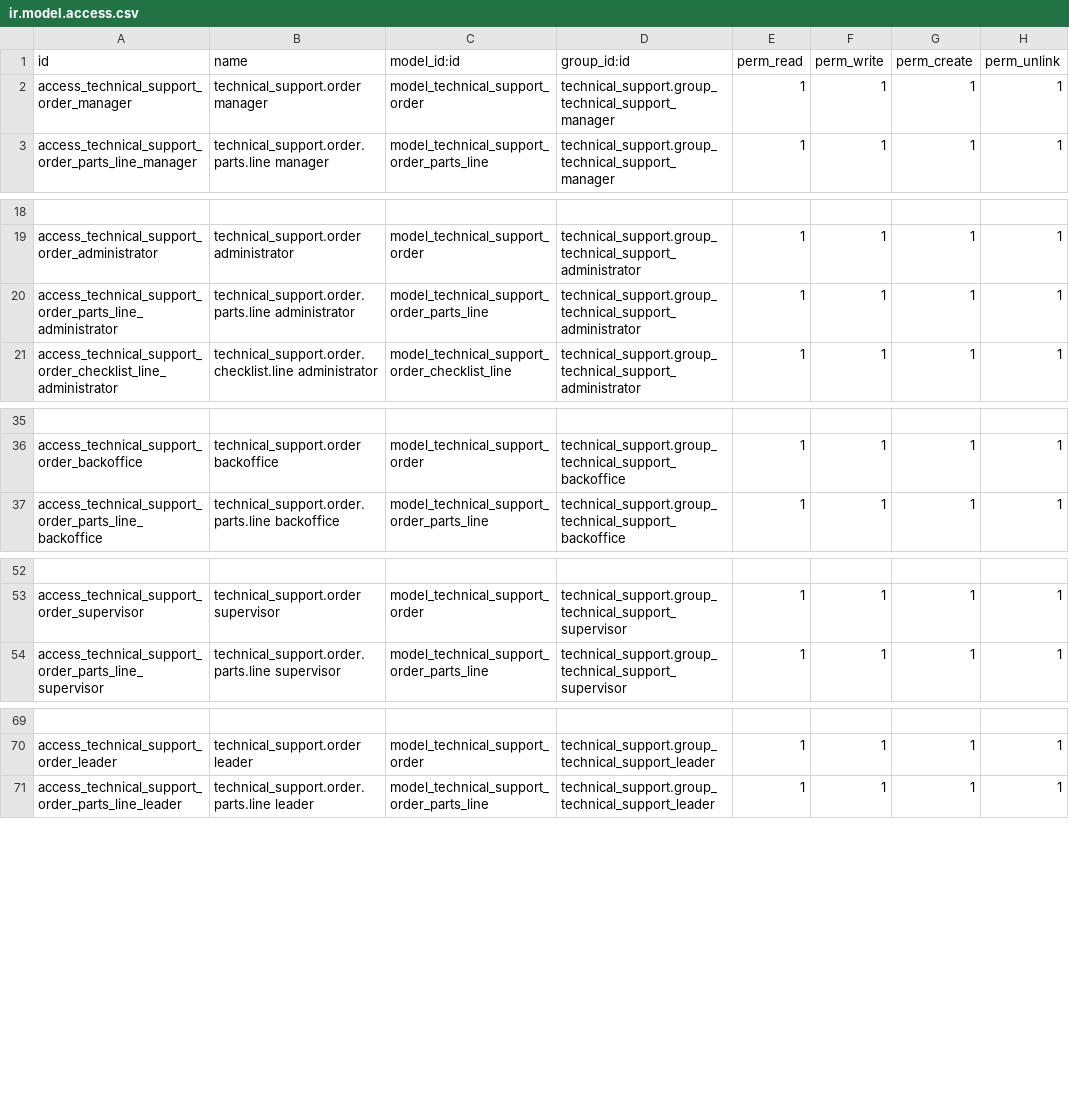
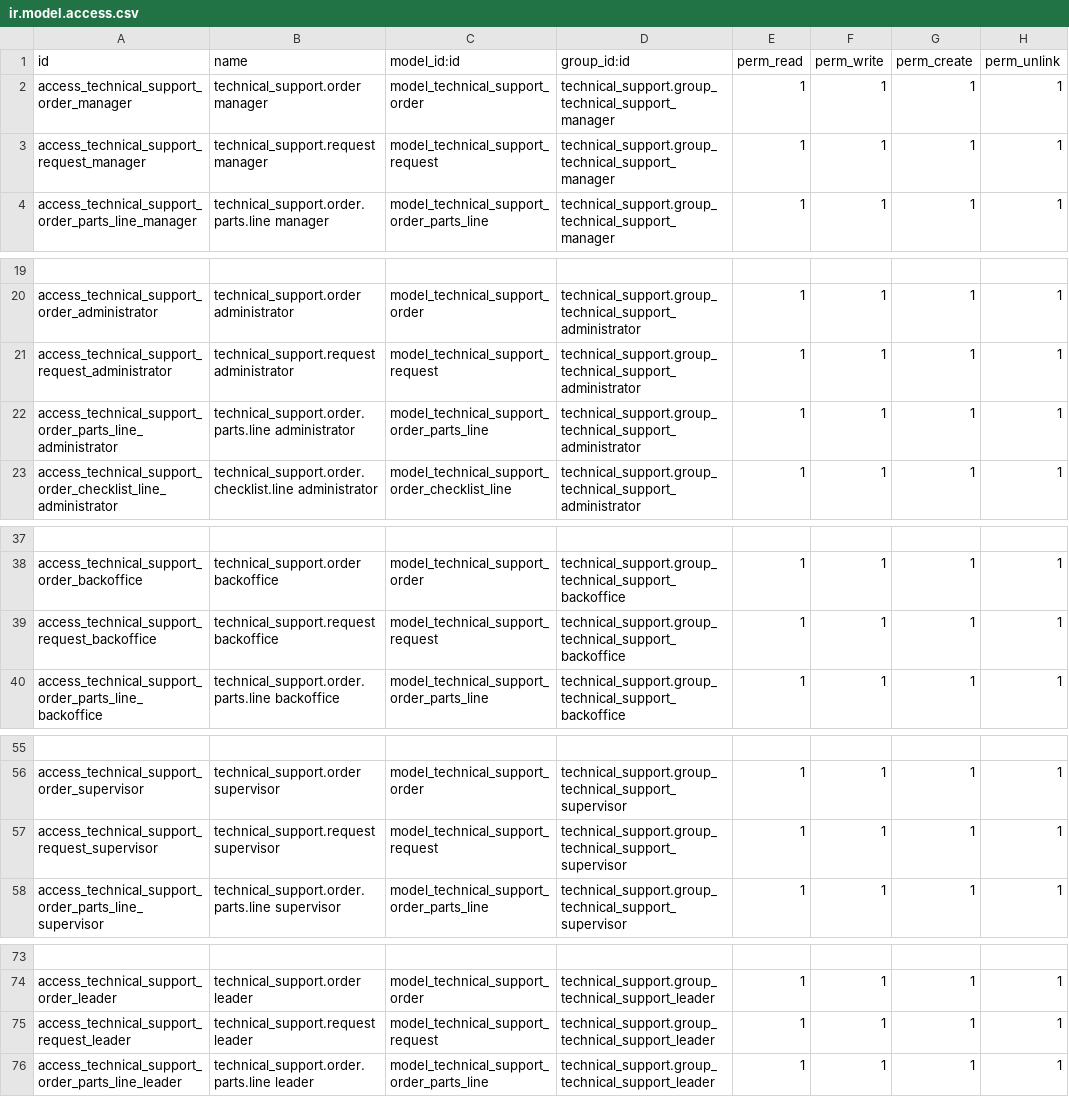
Before and after one commit to xuanox/odoo, a CSV file: technical_support/security/ir.model.access.csv, drawn as a sheet; only a part is shown, gaps mark what is left out; the diff names each change by its address in the sheet, - before the commit and + after, or states it on an @@ line.

```diff
--- a/technical_support/security/ir.model.access.csv
+++ b/technical_support/security/ir.model.access.csv
+row 3: access_technical_support_request_manager | technical_support.request manager | model_technical_support_request | technical_support.group_technical_support_manager | 1 | 1 | 1 | 1
+row 21: access_technical_support_request_administrator | technical_support.request administrator | model_technical_support_request | technical_support.group_technical_support_administrator | 1 | 1 | 1 | 1
+row 39: access_technical_support_request_backoffice | technical_support.request backoffice | model_technical_support_request | technical_support.group_technical_support_backoffice | 1 | 1 | 1 | 1
+row 57: access_technical_support_request_supervisor | technical_support.request supervisor | model_technical_support_request | technical_support.group_technical_support_supervisor | 1 | 1 | 1 | 1
+row 75: access_technical_support_request_leader | technical_support.request leader | model_technical_support_request | technical_support.group_technical_support_leader | 1 | 1 | 1 | 1
```
Also changed, not shown: 1 other file.
